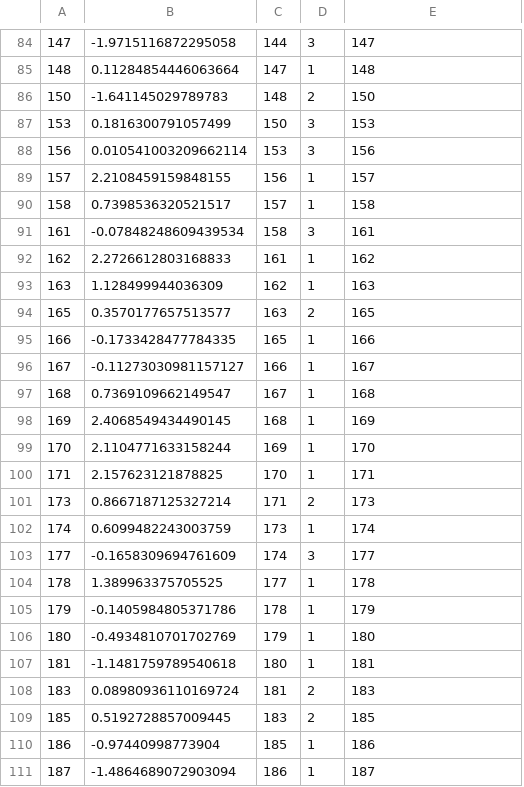
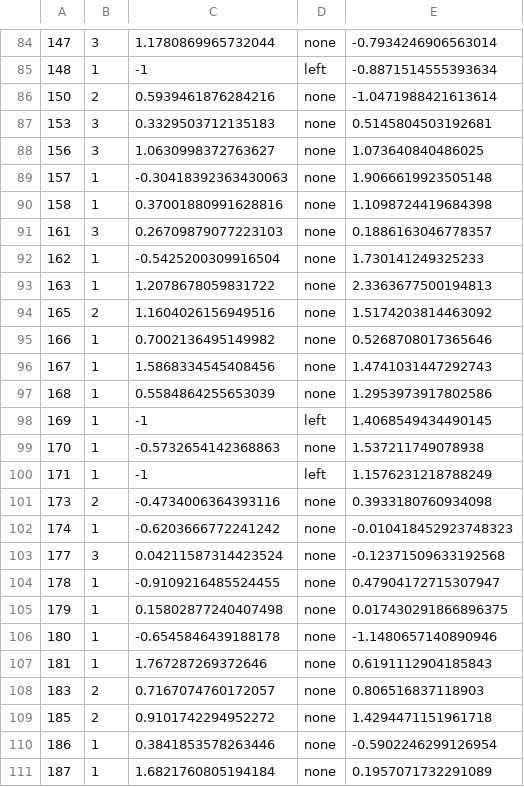
Before and after one commit to bentrueman/bgamcar1, a CSV file: inst/extdata/data_car1_missing.csv, drawn as a sheet; only a part is shown, gaps mark what is left out; removed rows and columns are numbered as before the commit, all else as after; the diff covers the shown part only; the diff names each change by its address in the sheet, - before the commit and + after, or states it on an @@ line.

```diff
--- a/inst/extdata/data_car1_missing.csv
+++ b/inst/extdata/data_car1_missing.csv
-column B, rows 84-111: -1.9715116872295058 | 0.11284854446063664 | -1.641145029789783 | 0.1816300791057499 | 0.010541003209662114 | 2.2108459159848155 | 0.7398536320521517 | -0.07848248609439534 | 2.2726612803168833 | 1.128499944036309 | 0.3570177657513577 | -0.1733428477784335 | -0.11273030981157127 | 0.7369109662149547 | 2.4068549434490145 | 2.1104771633158244 | 2.157623121878825 | 0.8667187125327214 | 0.6099482243003759 | -0.1658309694761609 | 1.389963375705525 | -0.1405984805371786 | -0.4934810701702769 | -1.1481759789540618 | 0.08980936110169724 | 0.5192728857009445 | -0.97440998773904 | -1.4864689072903094
-column C, rows 84-111: 144 | 147 | 148 | 150 | 153 | 156 | 157 | 158 | 161 | 162 | 163 | 165 | 166 | 167 | 168 | 169 | 170 | 171 | 173 | 174 | 177 | 178 | 179 | 180 | 181 | 183 | 185 | 186
+column C, rows 84-111: 1.1780869965732044 | -1 | 0.5939461876284216 | 0.3329503712135183 | 1.0630998372763627 | -0.30418392363430063 | 0.37001880991628816 | 0.26709879077223103 | -0.5425200309916504 | 1.2078678059831722 | 1.1604026156949516 | 0.7002136495149982 | 1.5868334545408456 | 0.5584864255653039 | -1 | -0.5732654142368863 | -1 | -0.4734006364393116 | -0.6203666772241242 | 0.04211587314423524 | -0.9109216485524455 | 0.15802877240407498 | -0.6545846439188178 | 1.767287269372646 | 0.7167074760172057 | 0.9101742294952272 | 0.3841853578263446 | 1.6821760805194184
+column D, rows 84-111: none | left | none | none | none | none | none | none | none | none | none | none | none | none | left | none | left | none | none | none | none | none | none | none | none | none | none | none
-E84: 147
+E84: -0.7934246906563014
-E85: 148
+E85: -0.8871514555393634
-E86: 150
+E86: -1.0471988421613614
-E87: 153
+E87: 0.5145804503192681
-E88: 156
+E88: 1.073640840486025
-E89: 157
+E89: 1.9066619923505148
-E90: 158
+E90: 1.1098724419684398
-E91: 161
+E91: 0.1886163046778357
-E92: 162
+E92: 1.730141249325233
-E93: 163
+E93: 2.3363677500194813
-E94: 165
+E94: 1.5174203814463092
-E95: 166
+E95: 0.5268708017365646
-E96: 167
+E96: 1.4741031447292743
-E97: 168
+E97: 1.2953973917802586
-E98: 169
+E98: 1.4068549434490145
-E99: 170
+E99: 1.537211749078938
-E100: 171
+E100: 1.1576231218788249
-E101: 173
+E101: 0.3933180760934098
-E102: 174
+E102: -0.010418452923748323
-E103: 177
+E103: -0.12371509633192568
-E104: 178
+E104: 0.47904172715307947
-E105: 179
+E105: 0.017430291866896375
-E106: 180
+E106: -1.1480657140890946
-E107: 181
+E107: 0.6191112904185843
-E108: 183
+E108: 0.806516837118903
-E109: 185
+E109: 1.4294471151961718
-E110: 186
+E110: -0.5902246299126954
-E111: 187
+E111: 0.1957071732291089
```
Also changed, not shown: 1 added row, 1 removed row and 92 edited cells elsewhere in this file, 16 other files.
